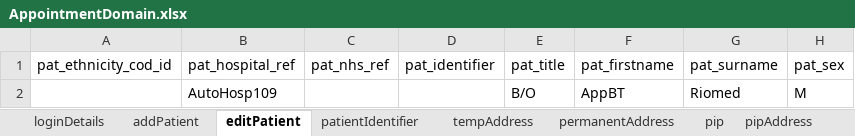
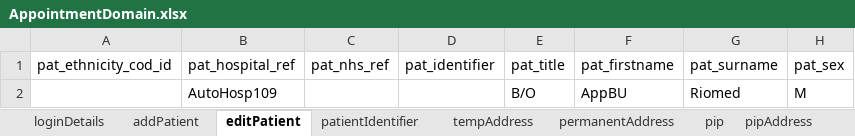
Before and after one commit to manojvyavahare27/ReleaseC4Automation, an Excel workbook: ExcelFiles/AppointmentDomain.xlsx, sheet editPatient, drawn as a sheet; only a part is shown; values as stored, in another font and other column widths than the file's, no borders; the diff names each change by its address in the sheet, - before the commit and + after, or states it on an @@ line.

```diff
--- a/ExcelFiles/AppointmentDomain.xlsx (sheet editPatient)
+++ b/ExcelFiles/AppointmentDomain.xlsx (sheet editPatient)
-F2 (pat_firstname): AppBT
+F2 (pat_firstname): AppBU
```
Also changed, not shown: sheet patientIdentifier, sheet addPatient.
